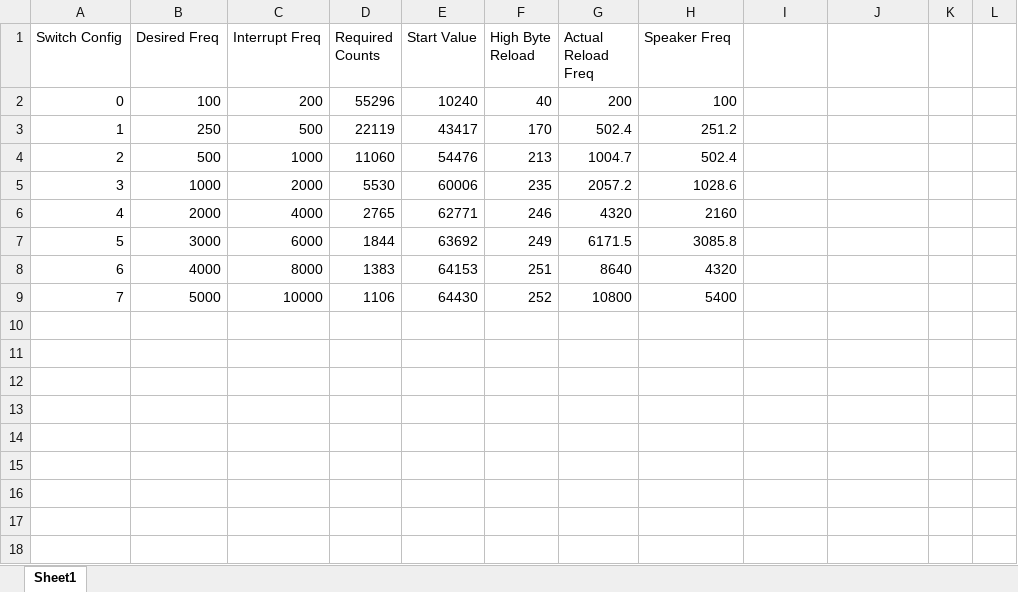
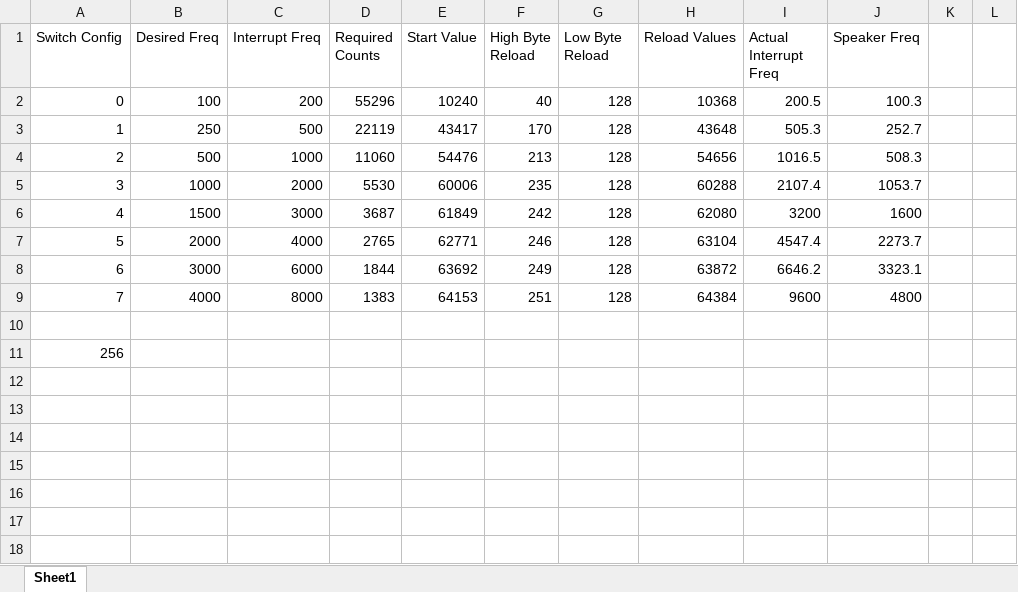
Before and after one commit to conormar/Digital_and_Embedded_Assignment_1, an Excel workbook: Table.xlsx, sheet Sheet1, drawn as a sheet; only a part is shown; values as stored, in another font and other column widths than the file's, no borders; removed rows and columns are numbered as before the commit, all else as after; the diff names each change by its address in the sheet, - before the commit and + after, or states it on an @@ line.

Commit message:
began writing report and changed table during lab session

```diff
--- a/Table.xlsx (sheet Sheet1)
+++ b/Table.xlsx (sheet Sheet1)
-G1: Actual Reload Freq
+G1: Low Byte Reload
-H1: Speaker Freq
+H1: Reload Values
-I1: (empty)
+I1: Actual Interrupt Freq
-J1: (empty)
+J1: Speaker Freq
-G2 (Low Byte Reload): 200
+G2 (Low Byte Reload): 128
-H2 (Reload Values): 100
+H2 (Reload Values): 10368
-I2 (Actual Interrupt Freq): (empty)
+I2 (Actual Interrupt Freq): 200.5
-J2 (Speaker Freq): (empty)
+J2 (Speaker Freq): 100.3
-G3 (Low Byte Reload): 502.4
+G3 (Low Byte Reload): 128
-H3 (Reload Values): 251.2
+H3 (Reload Values): 43648
-I3 (Actual Interrupt Freq): (empty)
+I3 (Actual Interrupt Freq): 505.3
-J3 (Speaker Freq): (empty)
+J3 (Speaker Freq): 252.7
-G4 (Low Byte Reload): 1004.7
+G4 (Low Byte Reload): 128
-H4 (Reload Values): 502.4
+H4 (Reload Values): 54656
-I4 (Actual Interrupt Freq): (empty)
+I4 (Actual Interrupt Freq): 1016.5
-J4 (Speaker Freq): (empty)
+J4 (Speaker Freq): 508.3
-G5 (Low Byte Reload): 2057.2
+G5 (Low Byte Reload): 128
-H5 (Reload Values): 1028.6
+H5 (Reload Values): 60288
-I5 (Actual Interrupt Freq): (empty)
+I5 (Actual Interrupt Freq): 2107.4
-J5 (Speaker Freq): (empty)
+J5 (Speaker Freq): 1053.7
-row 6: 4 | 2000 | 4000 | 2765 | 62771 | 246 | 4320 | 2160
-row 7: 5 | 3000 | 6000 | 1844 | 63692 | 249 | 6171.5 | 3085.8
-row 8: 6 | 4000 | 8000 | 1383 | 64153 | 251 | 8640 | 4320
-row 9: 7 | 5000 | 10000 | 1106 | 64430 | 252 | 10800 | 5400
+row 6: 4 | 1500 | 3000 | 3687 | 61849 | 242 | 128 | 62080 | 3200 | 1600
+row 7: 5 | 2000 | 4000 | 2765 | 62771 | 246 | 128 | 63104 | 4547.4 | 2273.7
+row 8: 6 | 3000 | 6000 | 1844 | 63692 | 249 | 128 | 63872 | 6646.2 | 3323.1
+row 9: 7 | 4000 | 8000 | 1383 | 64153 | 251 | 128 | 64384 | 9600 | 4800
-A11 (Switch Config): (empty)
+A11 (Switch Config): 256
```
Also changed, not shown: formulas that keep their value, 1 other file.
